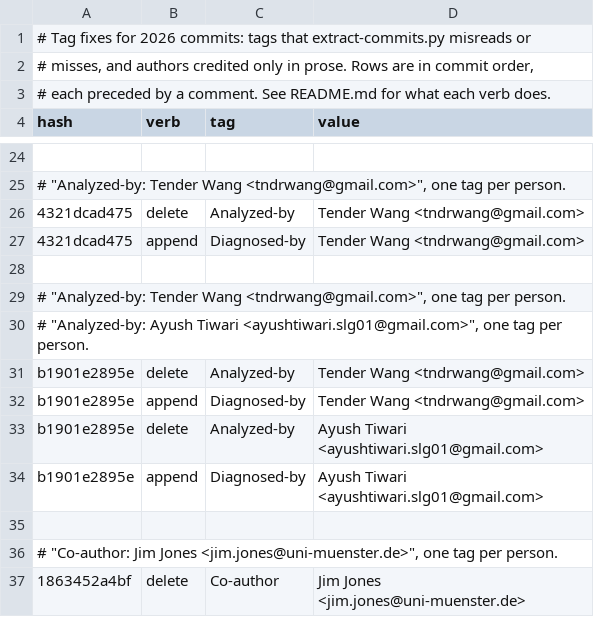
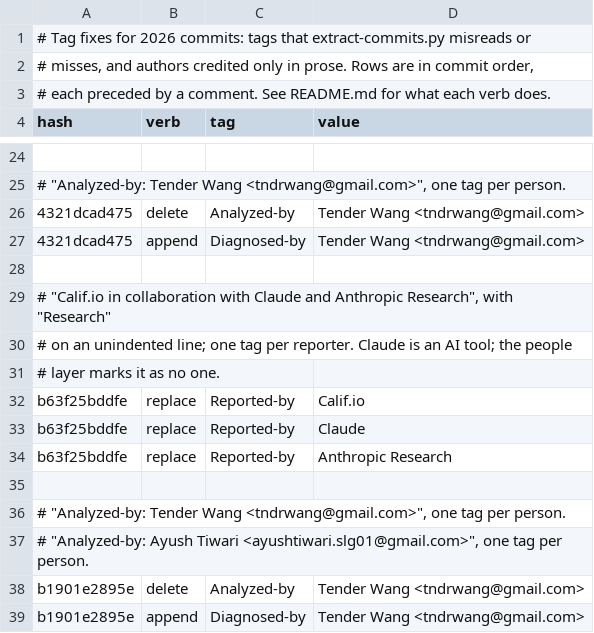
Before and after one commit to robertmhaas/pg-code-contributions, a TSV file: overrides/tag-fixes/2026.tsv, drawn as a sheet; only a part is shown, gaps mark what is left out; the shorter side is filled out with more unchanged rows; the diff covers the shown part only; the diff names each change by its address in the sheet, - before the commit and + after, or states it on an @@ line.

Commit message:
Add a people layer.
people.py maps the names and addresses in person tags, git authors and
mail senders to people.  Identifiers that appear together, such as the
name and address in a mail From or a "Name <address>" tag, are linked;
names are matched ignoring case, accents, word order, initials and
glosses, and a name written in two scripts links through each part.
Tag values listing several people are split.  Display names follow how
people write their own names.

overrides/people.tsv pins identifiers to people by hand: handles and
addresses the legacy %email_map knew, misspellings in commit messages,
people with similar names kept apart, and "-" for tools and other
things that aren't people.  AI tools are among those; their credits
stay in the tags, and People.authors() skips them when choosing the
primary author.  check-people.py reports problems, and with --review
lists near-matching names.

Tag fixes split the 2026 credits that combine a reporter, an AI tool
and an organization into one tag each.

tools/legacy-import/compare_people.py compares the result with the
legacy mail and commit tables.

```diff
--- a/overrides/tag-fixes/2026.tsv
+++ b/overrides/tag-fixes/2026.tsv
+row 29: # "Calif.io in collaboration with Claude and Anthropic Research", with "Research"
+row 30: # on an unindented line; one tag per reporter. Claude is an AI tool; the people
+row 31: # layer marks it as no one.
+row 32: b63f25bddfe | replace | Reported-by | Calif.io
+row 33: b63f25bddfe | replace | Reported-by | Claude
+row 34: b63f25bddfe | replace | Reported-by | Anthropic Research
+row 35: (empty)
```
Also changed, not shown: 39 added rows elsewhere in this file, 6 other files.
